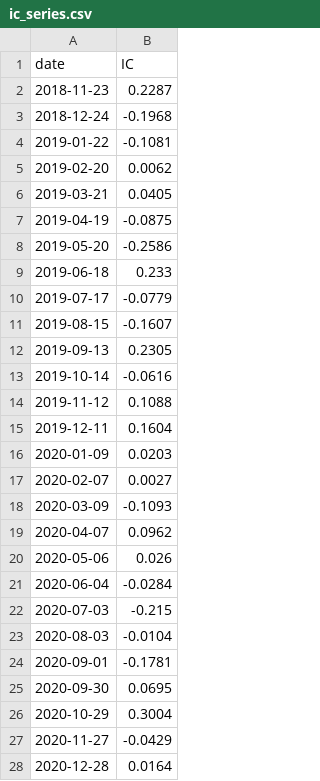
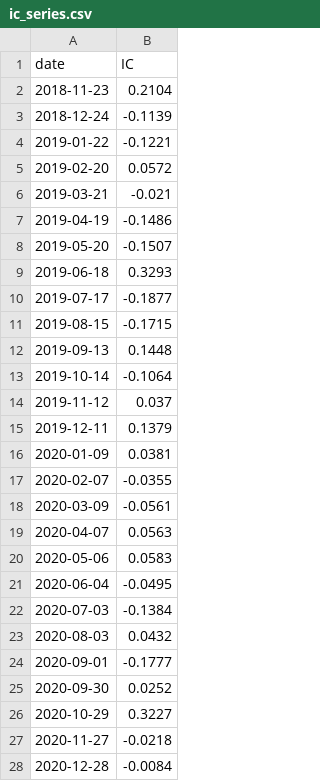
Before and after one commit to dnflsfud/ai-signal-portfolio, a CSV file: outputs/csv/ic_series.csv, drawn as a sheet; only a part is shown; the diff covers the shown part only.

```diff
--- a/outputs/csv/ic_series.csv
+++ b/outputs/csv/ic_series.csv
@@ -1,28 +1,28 @@
 date,IC
-2018-11-23,0.2287
-2018-12-24,-0.1968
-2019-01-22,-0.1081
-2019-02-20,0.0062
-2019-03-21,0.0405
-2019-04-19,-0.0875
-2019-05-20,-0.2586
-2019-06-18,0.233
-2019-07-17,-0.0779
-2019-08-15,-0.1607
-2019-09-13,0.2305
-2019-10-14,-0.0616
-2019-11-12,0.1088
-2019-12-11,0.1604
-2020-01-09,0.0203
-2020-02-07,0.0027
-2020-03-09,-0.1093
-2020-04-07,0.0962
-2020-05-06,0.026
-2020-06-04,-0.0284
-2020-07-03,-0.215
-2020-08-03,-0.0104
-2020-09-01,-0.1781
-2020-09-30,0.0695
-2020-10-29,0.3004
-2020-11-27,-0.0429
-2020-12-28,0.0164
+2018-11-23,0.2104
+2018-12-24,-0.1139
+2019-01-22,-0.1221
+2019-02-20,0.0572
+2019-03-21,-0.021
+2019-04-19,-0.1486
+2019-05-20,-0.1507
+2019-06-18,0.3293
+2019-07-17,-0.1877
+2019-08-15,-0.1715
+2019-09-13,0.1448
+2019-10-14,-0.1064
+2019-11-12,0.037
+2019-12-11,0.1379
+2020-01-09,0.0381
+2020-02-07,-0.0355
+2020-03-09,-0.0561
+2020-04-07,0.0563
+2020-05-06,0.0583
+2020-06-04,-0.0495
+2020-07-03,-0.1384
+2020-08-03,0.0432
+2020-09-01,-0.1777
+2020-09-30,0.0252
+2020-10-29,0.3227
+2020-11-27,-0.0218
+2020-12-28,-0.0084
```
Also changed, not shown: 64 edited cells elsewhere in this file, outputs/csv/daily_performance.csv, outputs/csv/monthly_regime.csv, 4 other files.
